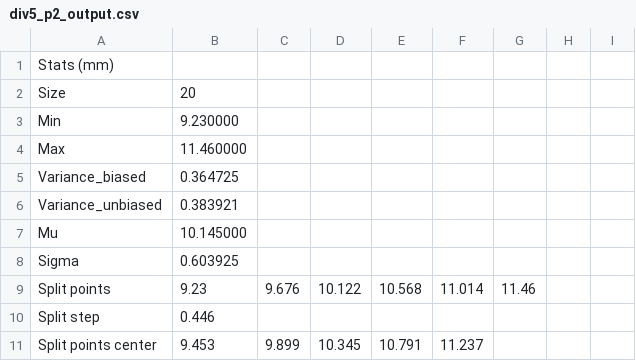
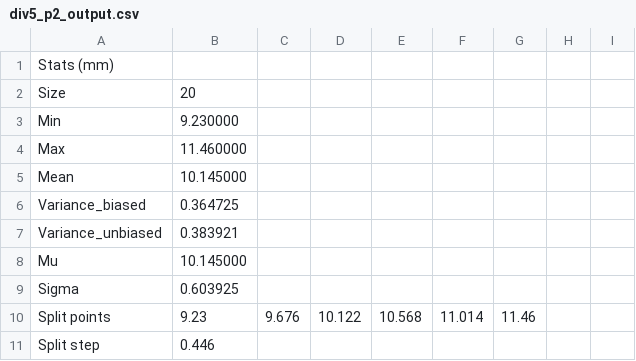
Before and after one commit to belongtothenight/PRML_Code, a CSV file: src/hw2/output/div5_p2_output.csv, drawn as a sheet; only a part is shown; the shorter side is filled out with more unchanged rows; the diff names each change by its address in the sheet, - before the commit and + after, or states it on an @@ line.

```diff
--- a/src/hw2/output/div5_p2_output.csv
+++ b/src/hw2/output/div5_p2_output.csv
+row 5: Mean | 10.145000
```
Also changed, not shown: src/hw2/output/div5_p1_output.csv, src/hw2/output/div5_p3_output.csv, 3 other files.
